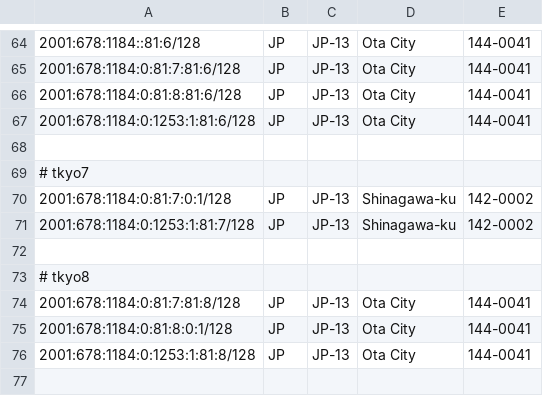
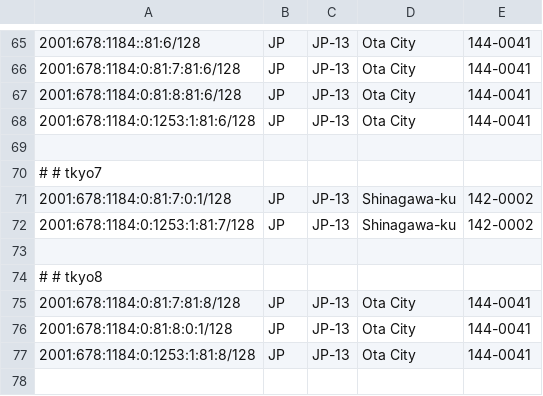
Before and after one commit to tianshome/geofeed, a CSV file: geofeed.csv, drawn as a sheet; only a part is shown, gaps mark what is left out; the diff covers the shown part only.

```diff
--- a/geofeed.csv
+++ b/geofeed.csv
@@ -68,3 +69,3 @@
 
-# tkyo7
+# # tkyo7
 2001:678:1184:0:81:7:0:1/128,JP,JP-13,Shinagawa-ku,142-0002
@@ -72,3 +73,3 @@
 
-# tkyo8
+# # tkyo8
 2001:678:1184:0:81:7:81:8/128,JP,JP-13,Ota City,144-0041
```
Also changed, not shown: 2 added rows and 12 edited cells elsewhere in this file, geofeed_large.csv.
